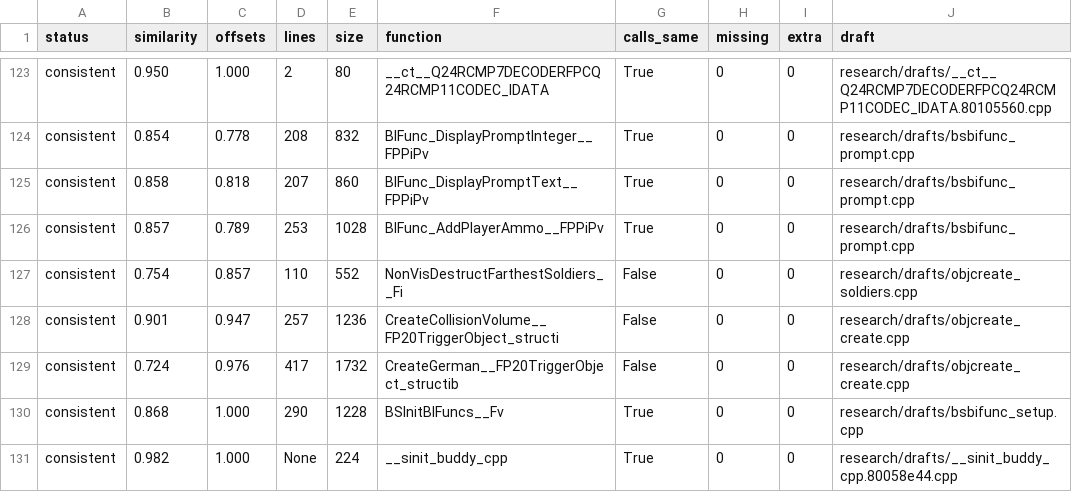
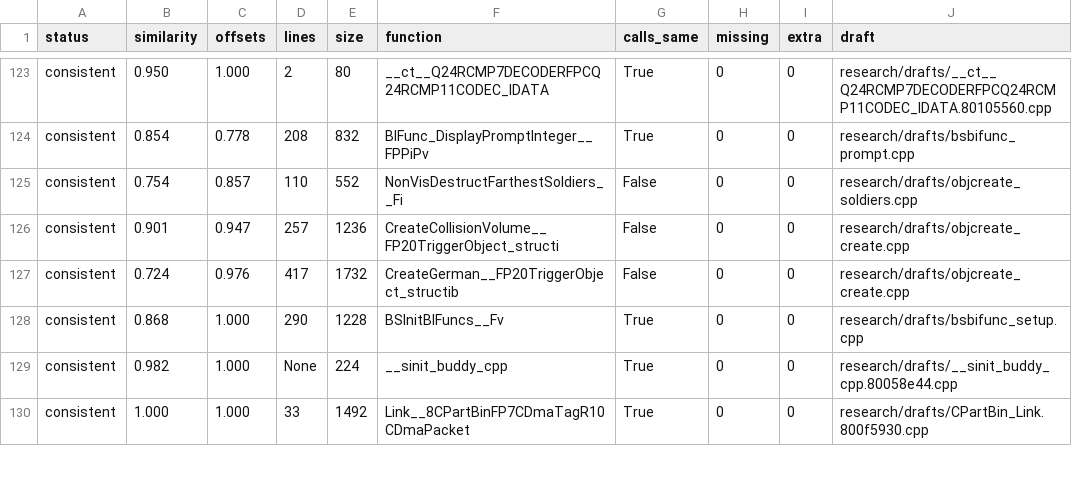
Before and after one commit to kyleckroeger/moh-frontline-decomp, a TSV file: research/drafts/status.tsv, drawn as a sheet; only a part is shown, gaps mark what is left out; the shorter side is filled out with more unchanged rows; the diff names each change by its address in the sheet, - before the commit and + after, or states it on an @@ line.

```diff
--- a/research/drafts/status.tsv
+++ b/research/drafts/status.tsv
-row 125: consistent | 0.858 | 0.818 | 207 | 860 | BIFunc_DisplayPromptText__FPPiPv | True | 0 | 0 | research/drafts/bsbifunc_prompt.cpp
-row 126: consistent | 0.857 | 0.789 | 253 | 1028 | BIFunc_AddPlayerAmmo__FPPiPv | True | 0 | 0 | research/drafts/bsbifunc_prompt.cpp
```
Also changed, not shown: research/drafts/index.tsv, 14 other files.
